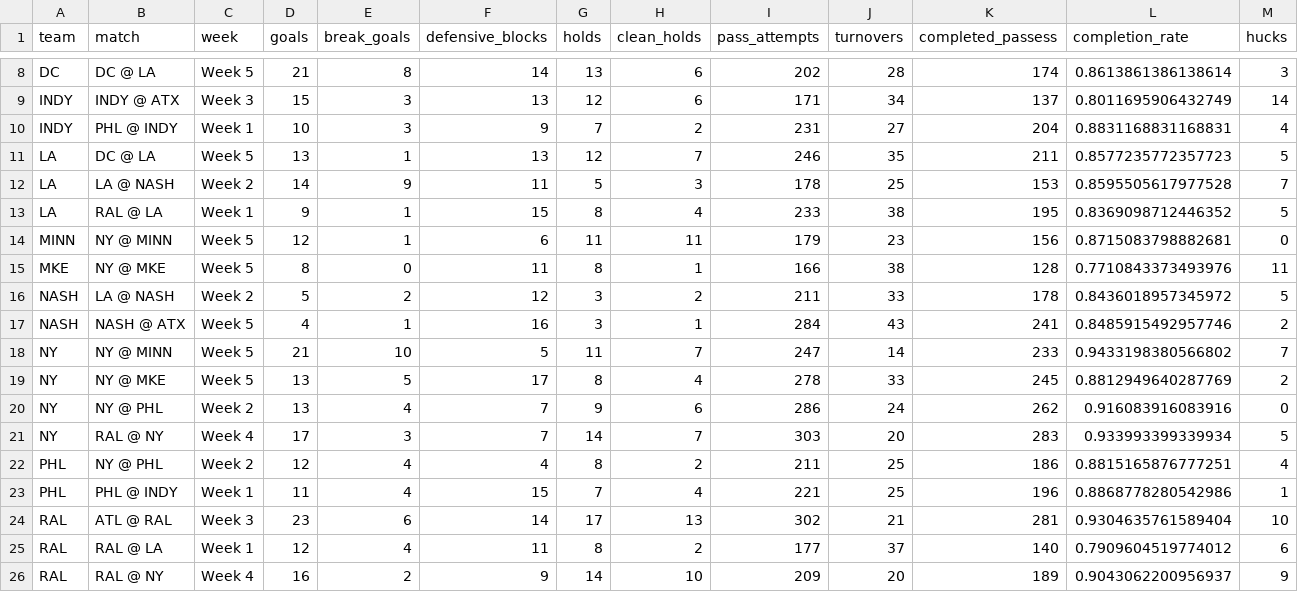
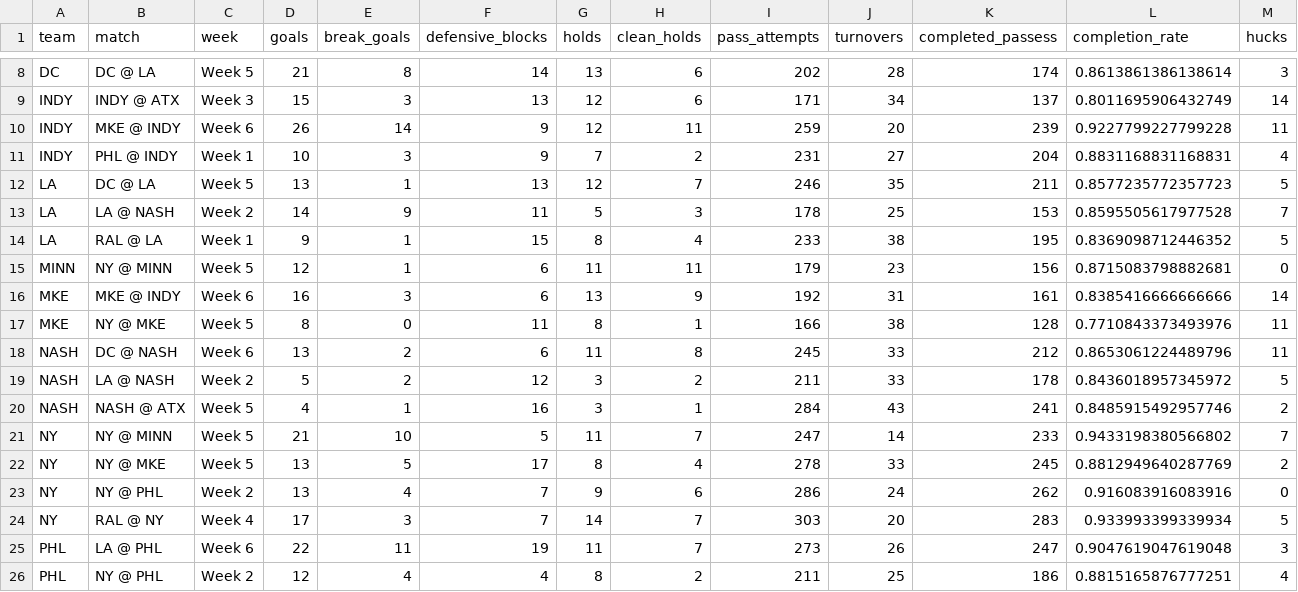
Before and after one commit to PremierUltimateLeague/Stats-Hub, a CSV file: 2025/stats/team-stats-game.csv, drawn as a sheet; only a part is shown, gaps mark what is left out; the shorter side is filled out with more unchanged rows; the diff names each change by its address in the sheet, - before the commit and + after, or states it on an @@ line.

```diff
--- a/2025/stats/team-stats-game.csv
+++ b/2025/stats/team-stats-game.csv
+row 10: INDY | MKE @ INDY | Week 6 | 26 | 14 | 9 | 12 | 11 | 259 | 20 | 239 | 0.9227799227799228 | 11
+row 16: MKE | MKE @ INDY | Week 6 | 16 | 3 | 6 | 13 | 9 | 192 | 31 | 161 | 0.8385416666666666 | 14
+row 18: NASH | DC @ NASH | Week 6 | 13 | 2 | 6 | 11 | 8 | 245 | 33 | 212 | 0.8653061224489796 | 11
+row 25: PHL | LA @ PHL | Week 6 | 22 | 11 | 19 | 11 | 7 | 273 | 26 | 247 | 0.9047619047619048 | 3
```
Also changed, not shown: 2025/stats/player-stats-overall.csv, 2025/stats/team-stats-overall.csv, 1 other file.
